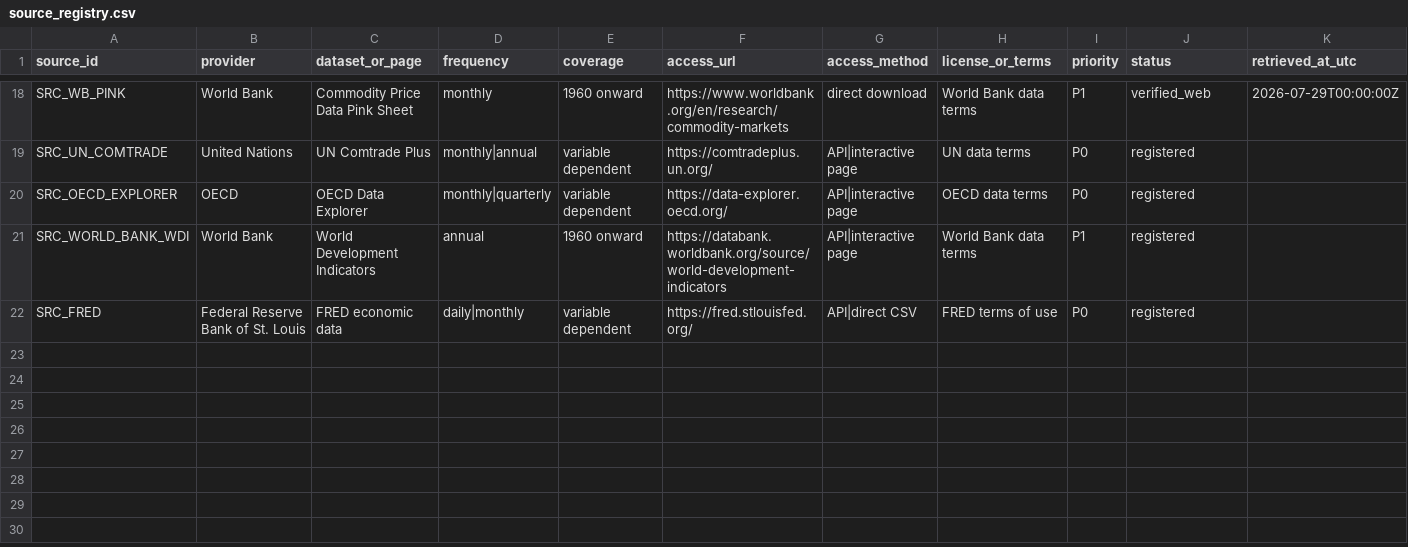
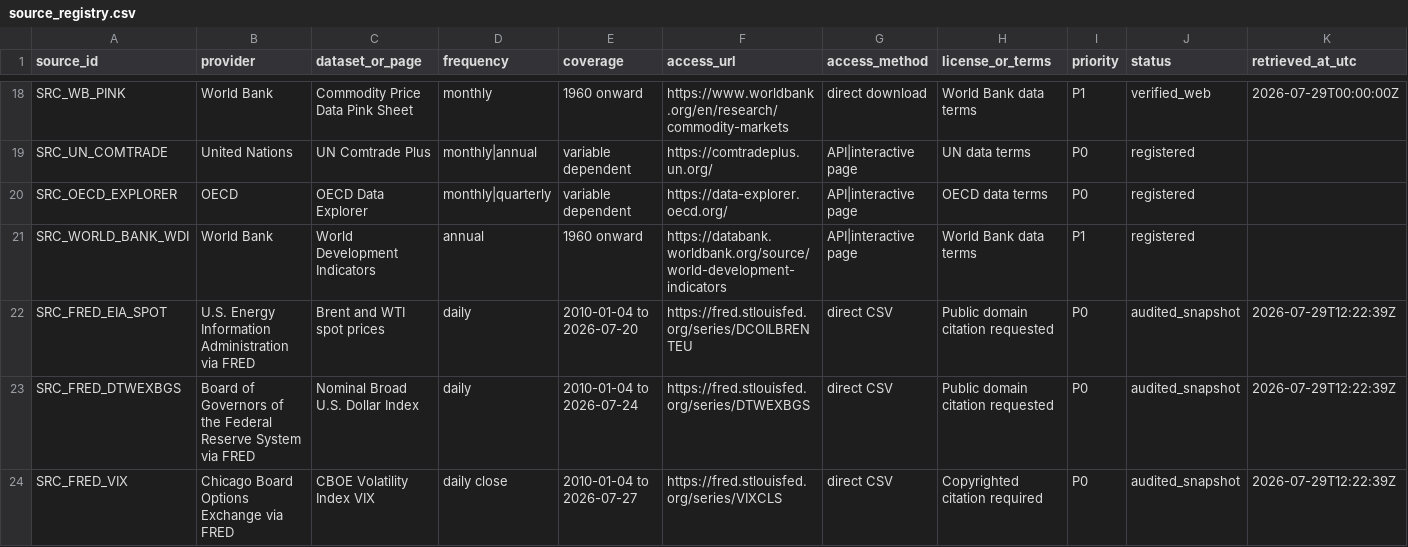
Before and after one commit to Joydivisor/math-modeling-for-school, a CSV file: data/metadata/source_registry.csv, drawn as a sheet; only a part is shown, gaps mark what is left out; removed rows and columns are numbered as before the commit, all else as after; rows hold the shown columns only; the diff names each change by its address in the sheet, - before the commit and + after, or states it on an @@ line.

Commit message:
Audit collaborator FRED data snapshot

```diff
--- a/data/metadata/source_registry.csv
+++ b/data/metadata/source_registry.csv
-row 22: SRC_FRED | Federal Reserve Bank of St. Louis | FRED economic data | daily|monthly | variable dependent | https://fred.stlouisfed.org/ | API|direct CSV | FRED terms of use | P0 | registered
+row 22: SRC_FRED_EIA_SPOT | U.S. Energy Information Administration via FRED | Brent and WTI spot prices | daily | 2010-01-04 to 2026-07-20 | https://fred.stlouisfed.org/series/DCOILBRENTEU | direct CSV | Public domain citation requested | P0 | audited_snapshot | 2026-07-29T12:22:39Z
+row 23: SRC_FRED_DTWEXBGS | Board of Governors of the Federal Reserve System via FRED | Nominal Broad U.S. Dollar Index | daily | 2010-01-04 to 2026-07-24 | https://fred.stlouisfed.org/series/DTWEXBGS | direct CSV | Public domain citation requested | P0 | audited_snapshot | 2026-07-29T12:22:39Z
+row 24: SRC_FRED_VIX | Chicago Board Options Exchange via FRED | CBOE Volatility Index VIX | daily close | 2010-01-04 to 2026-07-27 | https://fred.stlouisfed.org/series/VIXCLS | direct CSV | Copyrighted citation required | P0 | audited_snapshot | 2026-07-29T12:22:39Z
```
Also changed, not shown: data/metadata/data_dictionary.csv, 12 other files.
